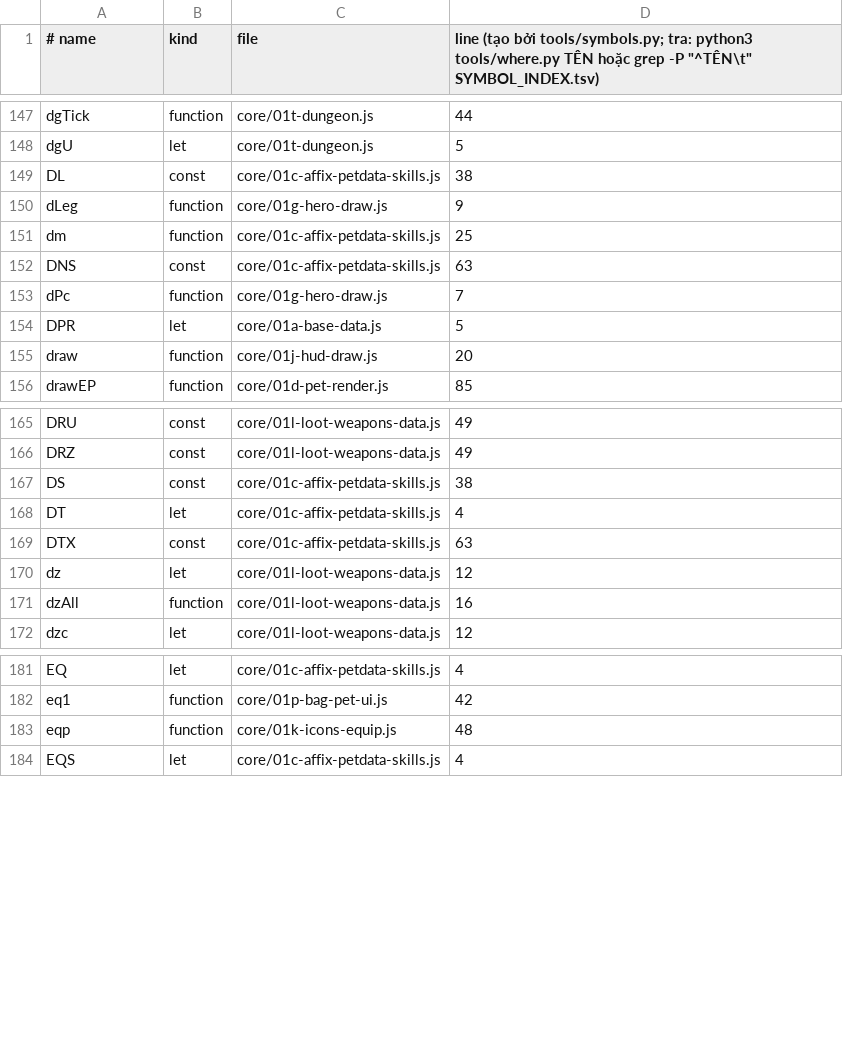
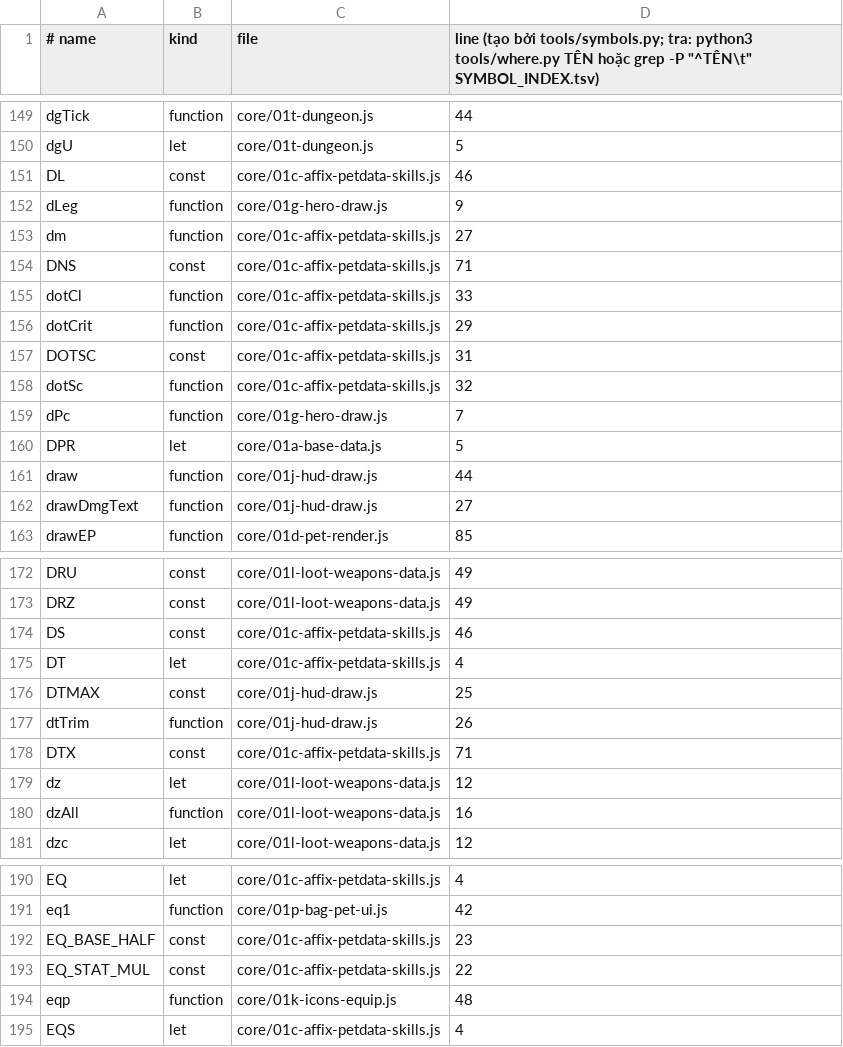
Before and after one commit to kgathst8888-cmyk/Mong_Tu_Tien, a TSV file: SYMBOL_INDEX.tsv, drawn as a sheet; only a part is shown, gaps mark what is left out; the diff covers the shown part only.

```diff
--- a/SYMBOL_INDEX.tsv
+++ b/SYMBOL_INDEX.tsv
@@ -148,9 +150,14 @@ dgTick	function	core/01t-dungeon.js	44
 dgU	let	core/01t-dungeon.js	5
-DL	const	core/01c-affix-petdata-skills.js	38
+DL	const	core/01c-affix-petdata-skills.js	46
 dLeg	function	core/01g-hero-draw.js	9
-dm	function	core/01c-affix-petdata-skills.js	25
-DNS	const	core/01c-affix-petdata-skills.js	63
+dm	function	core/01c-affix-petdata-skills.js	27
+DNS	const	core/01c-affix-petdata-skills.js	71
+dotCl	function	core/01c-affix-petdata-skills.js	33
+dotCrit	function	core/01c-affix-petdata-skills.js	29
+DOTSC	const	core/01c-affix-petdata-skills.js	31
+dotSc	function	core/01c-affix-petdata-skills.js	32
 dPc	function	core/01g-hero-draw.js	7
 DPR	let	core/01a-base-data.js	5
-draw	function	core/01j-hud-draw.js	20
+draw	function	core/01j-hud-draw.js	44
+drawDmgText	function	core/01j-hud-draw.js	27
 drawEP	function	core/01d-pet-render.js	85
@@ -166,5 +173,7 @@ DRU	const	core/01l-loot-weapons-data.js	49
 DRZ	const	core/01l-loot-weapons-data.js	49
-DS	const	core/01c-affix-petdata-skills.js	38
+DS	const	core/01c-affix-petdata-skills.js	46
 DT	let	core/01c-affix-petdata-skills.js	4
-DTX	const	core/01c-affix-petdata-skills.js	63
+DTMAX	const	core/01j-hud-draw.js	25
+dtTrim	function	core/01j-hud-draw.js	26
+DTX	const	core/01c-affix-petdata-skills.js	71
 dz	let	core/01l-loot-weapons-data.js	12
@@ -182,2 +191,4 @@ EQ	let	core/01c-affix-petdata-skills.js	4
 eq1	function	core/01p-bag-pet-ui.js	42
+EQ_BASE_HALF	const	core/01c-affix-petdata-skills.js	23
+EQ_STAT_MUL	const	core/01c-affix-petdata-skills.js	22
 eqp	function	core/01k-icons-equip.js	48
```
Also changed, not shown: 2 added rows and 54 edited cells elsewhere in this file, 22 other files.
